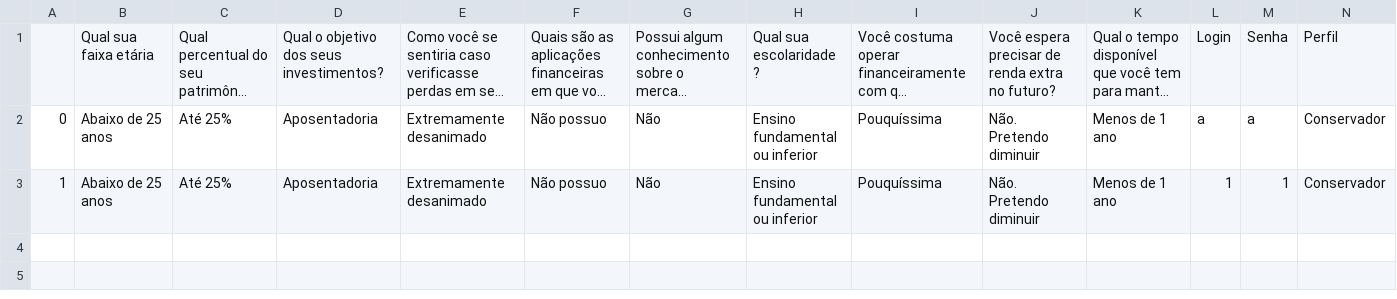
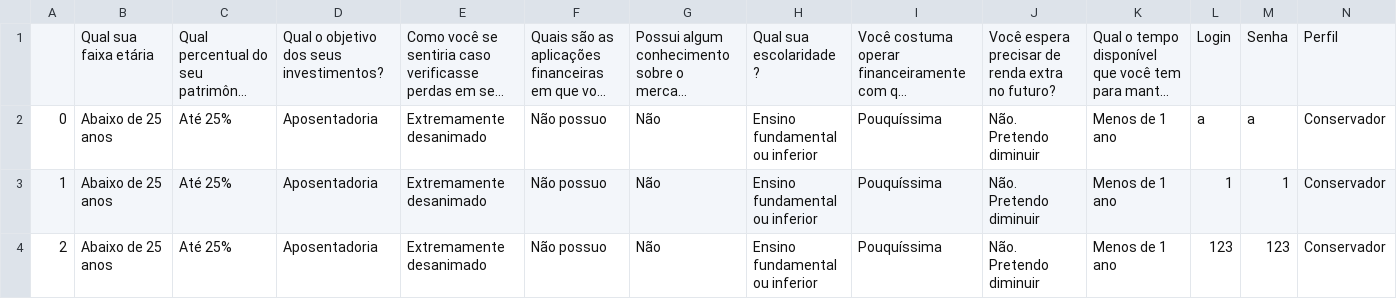
Before and after one commit to RenatoNS/TCC, a CSV file: Aplicacao/Arquivos CSV/Clientes.csv, drawn as a sheet; long unchanged cells end in …; the diff names each change by its address in the sheet, - before the commit and + after, or states it on an @@ line.

```diff
--- a/Aplicacao/Arquivos CSV/Clientes.csv
+++ b/Aplicacao/Arquivos CSV/Clientes.csv
+row 4: 2 | Abaixo de 25 anos | Até 25% | Aposentadoria | Extremamente desanimado | Não possuo | Não | Ensino fundamental ou inferior | Pouquíssima | Não. Pretendo diminuir | Menos de 1 ano | 123 | 123 | Conservador
```
Also changed, not shown: 10 other files.
